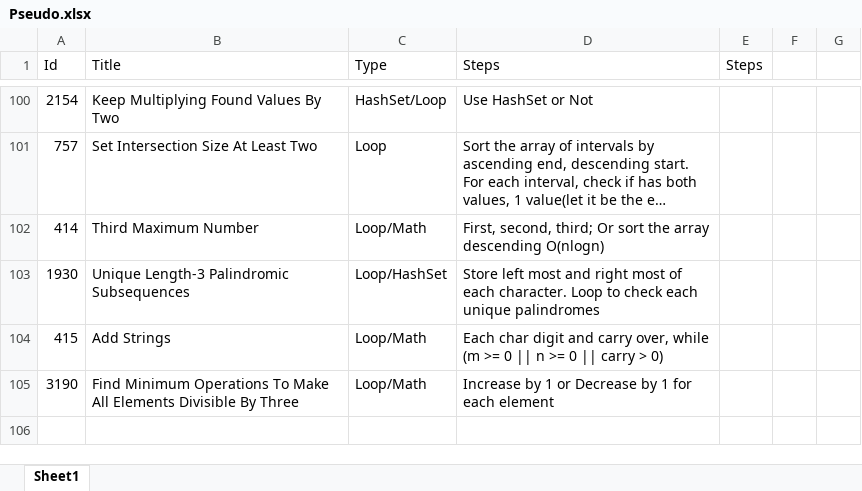
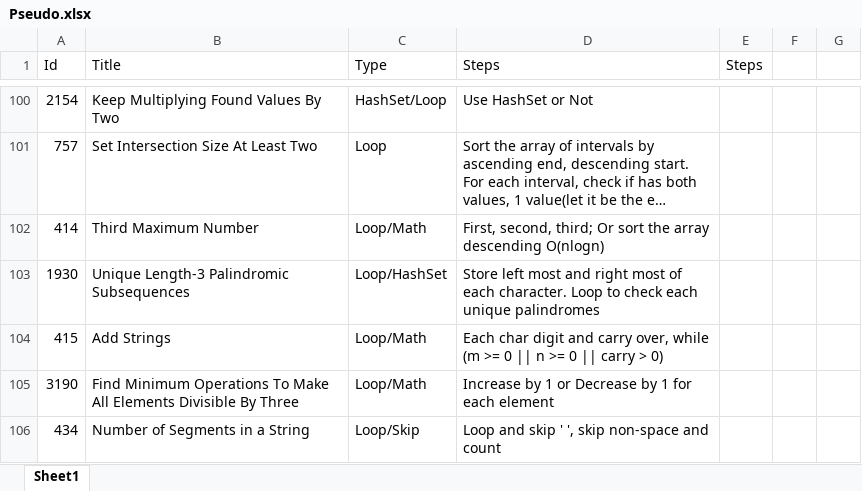
Before and after one commit to Mvrs10/LC_Solutions, an Excel workbook: Pseudo.xlsx, sheet Sheet1, drawn as a sheet; only a part is shown, gaps mark what is left out; long unchanged cells end in …; values as stored, in another font and other column widths than the file's, no borders; the diff names each change by its address in the sheet, - before the commit and + after, or states it on an @@ line.

Commit message:
Number Of Segments In A String.

```diff
--- a/Pseudo.xlsx (sheet Sheet1)
+++ b/Pseudo.xlsx (sheet Sheet1)
+row 106: 434 | Number of Segments in a String | Loop/Skip | Loop and skip ' ', skip non-space and count
```
Also changed, not shown: 3 other files.
